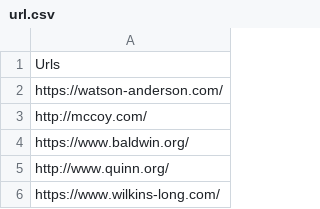
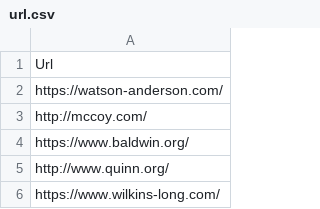
Before and after one commit to UCHI-DB/xsystem-ng, a CSV file: src/main/resources/LearningData/url.csv, drawn as a sheet; only a part is shown.

```diff
--- a/src/main/resources/LearningData/url.csv
+++ b/src/main/resources/LearningData/url.csv
@@ -1,2 +1,2 @@
-Urls
+Url
 https://watson-anderson.com/
```
Also changed, not shown: bin/main/LearningData/email.csv, bin/main/LearningData/number.csv, 39 other files.
